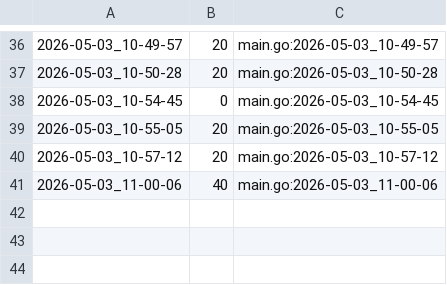
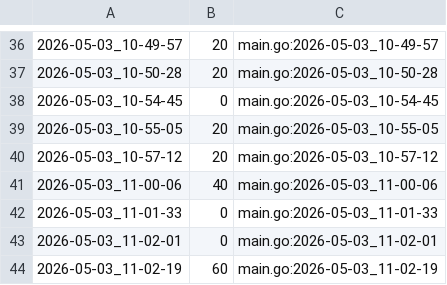
Before and after one commit to qxcode-course/ed-ter-bloco-a-sophiaconnor, a CSV file: .tko/track/ed@lista_d2/track.csv, drawn as a sheet; only a part is shown, gaps mark what is left out; the diff names each change by its address in the sheet, - before the commit and + after, or states it on an @@ line.

```diff
--- a/.tko/track/ed@lista_d2/track.csv
+++ b/.tko/track/ed@lista_d2/track.csv
+row 42: 2026-05-03_11-01-33 | 0 | main.go:2026-05-03_11-01-33
+row 43: 2026-05-03_11-02-01 | 0 | main.go:2026-05-03_11-02-01
+row 44: 2026-05-03_11-02-19 | 60 | main.go:2026-05-03_11-02-19
```
Also changed, not shown: 3 other files.
